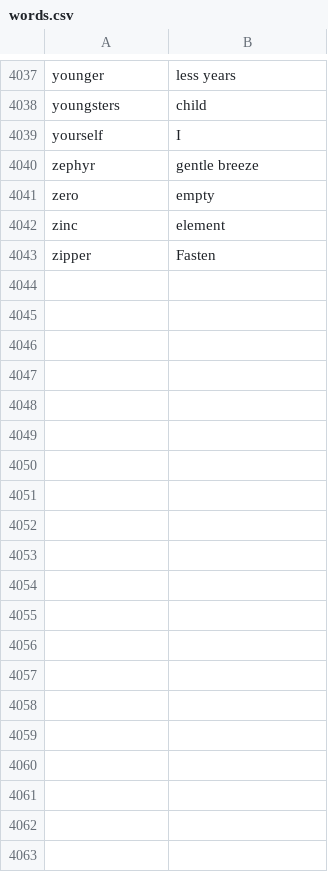
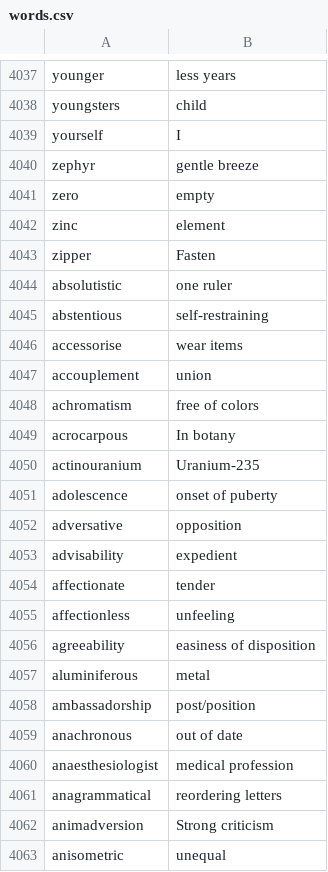
Before and after one commit to unboxed/hangman_extreme, a CSV file: db/words.csv, drawn as a sheet; only a part is shown, gaps mark what is left out; the diff covers the shown part only; the diff names each change by its address in the sheet, - before the commit and + after, or states it on an @@ line.

Commit message:
added new words

```diff
--- a/db/words.csv
+++ b/db/words.csv
+row 4044: absolutistic | one ruler
+row 4045: abstentious | self-restraining
+row 4046: accessorise | wear items
+row 4047: accouplement | union
+row 4048: achromatism | free of colors
+row 4049: acrocarpous | In botany
+row 4050: actinouranium | Uranium-235
+row 4051: adolescence | onset of puberty
+row 4052: adversative | opposition
+row 4053: advisability | expedient
+row 4054: affectionate | tender
+row 4055: affectionless | unfeeling
+row 4056: agreeability | easiness of disposition
+row 4057: aluminiferous | metal
+row 4058: ambassadorship | post/position
+row 4059: anachronous | out of date
+row 4060: anaesthesiologist | medical profession
+row 4061: anagrammatical | reordering letters
+row 4062: animadversion | Strong criticism
+row 4063: anisometric | unequal
```
Also changed, not shown: 10 added rows elsewhere in this file.
